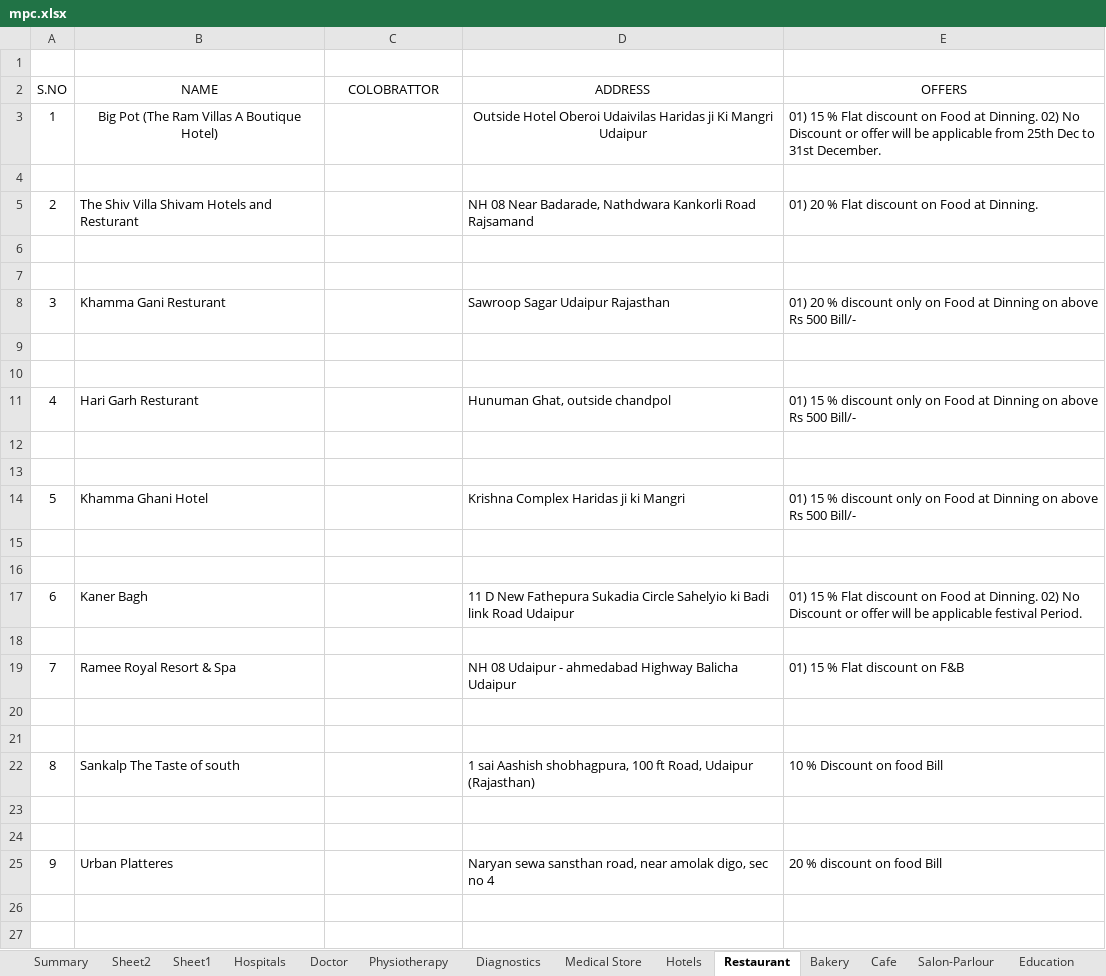
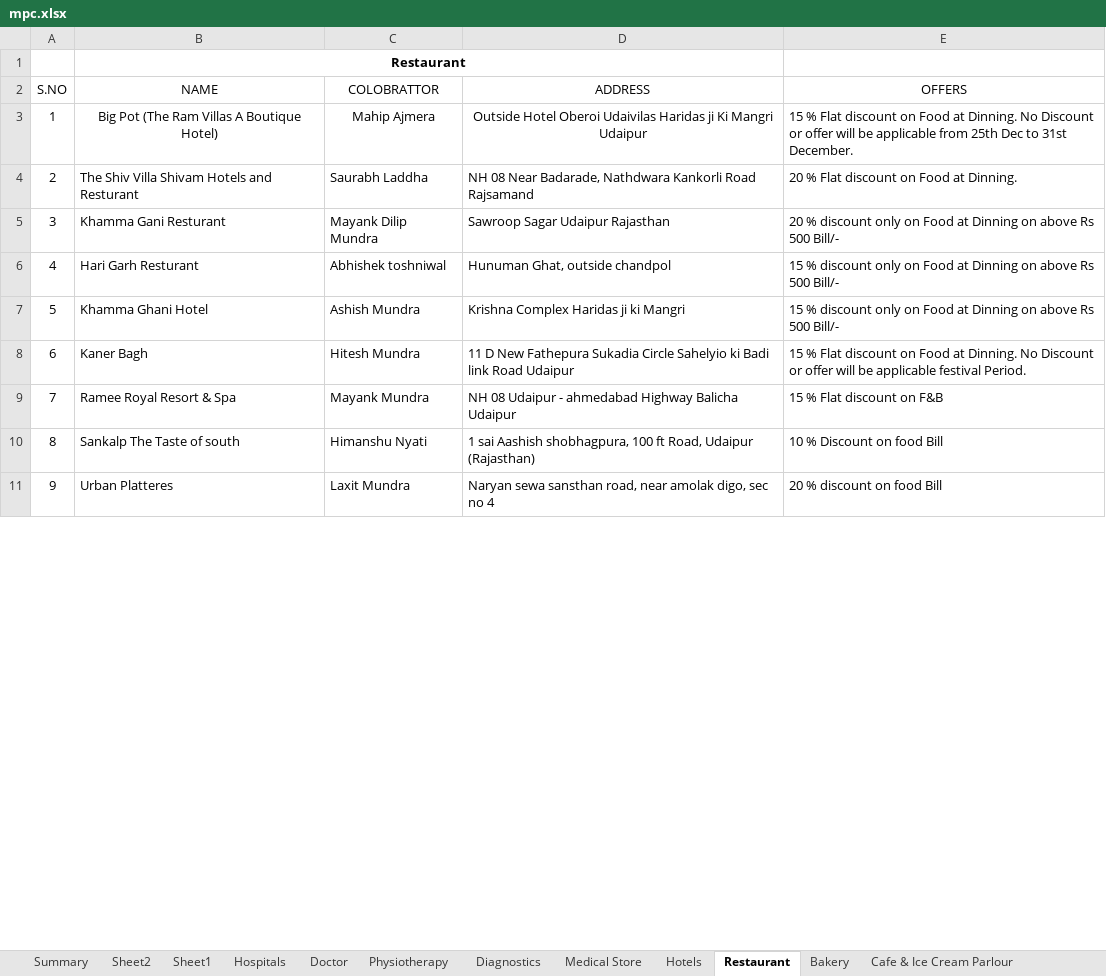
Before and after one commit to mehulmj/MaheshwariPowerCards, an Excel workbook: src/mpc.xlsx, sheet Restaurant, drawn as a sheet; only a part is shown; values as stored, in another font and other column widths than the file's, no borders; removed rows and columns are numbered as before the commit, all else as after; the diff covers the shown part only; the diff names each change by its address in the sheet, - before the commit and + after, or states it on an @@ line.

```diff
--- a/src/mpc.xlsx (sheet Restaurant)
+++ b/src/mpc.xlsx (sheet Restaurant)
-sheet tab: Cafe
+sheet tab: Cafe & Ice Cream Parlour
-B1 (NAME): (empty)
+B1 (NAME): Restaurant
+B1:D1 merged
-C3 (COLOBRATTOR): (empty)
+C3 (COLOBRATTOR): Mahip Ajmera
-E3 (OFFERS): 01) 15 % Flat discount on Food at Dinning. 02) No Discount…
+E3 (OFFERS): 15 % Flat discount on Food at Dinning. No Discount…
-row 4: (empty)
-C4 (COLOBRATTOR): (empty)
+C4 (COLOBRATTOR): Saurabh Laddha
-E4 (OFFERS): 01) 20 % Flat discount on Food at Dinning.
+E4 (OFFERS): 20 % Flat discount on Food at Dinning.
-row 6: (empty)
-row 7: (empty)
-C5 (COLOBRATTOR): (empty)
+C5 (COLOBRATTOR): Mayank Dilip Mundra
-E5 (OFFERS): 01) 20 %…
+E5 (OFFERS): 20 %…
-row 9: (empty)
-row 10: (empty)
-C6 (COLOBRATTOR): (empty)
+C6 (COLOBRATTOR): Abhishek toshniwal
-E6 (OFFERS): 01) 15 %…
+E6 (OFFERS): 15 %…
-row 12: (empty)
-row 13: (empty)
-C7 (COLOBRATTOR): (empty)
+C7 (COLOBRATTOR): Ashish Mundra
-E7 (OFFERS): 01) 15 %…
+E7 (OFFERS): 15 %…
-row 15: (empty)
-row 16: (empty)
-C8 (COLOBRATTOR): (empty)
+C8 (COLOBRATTOR): Hitesh Mundra
-E8 (OFFERS): 01) 15 % Flat discount on Food at Dinning. 02) No Discount…
+E8 (OFFERS): 15 % Flat discount on Food at Dinning. No Discount…
-row 18: (empty)
-C9 (COLOBRATTOR): (empty)
+C9 (COLOBRATTOR): Mayank Mundra
-E9 (OFFERS): 01) 15 % Flat discount on F&B
+E9 (OFFERS): 15 % Flat discount on F&B
-row 20: (empty)
-row 21: (empty)
-C10 (COLOBRATTOR): (empty)
+C10 (COLOBRATTOR): Himanshu Nyati
-row 23: (empty)
-row 24: (empty)
-C11 (COLOBRATTOR): (empty)
+C11 (COLOBRATTOR): Laxit Mundra
-row 26: (empty)
-row 27: (empty)
```
Also changed, not shown: 2 added rows, 8 removed rows and 6 edited cells elsewhere in this sheet, sheet Hospitals, sheet Sheet2, sheet Doctor, sheet Cafe & Ice Cream Parlour, sheet Others, sheet Yoga & Gym, 15 more sheets, other sheet tabs, 8 other files.
